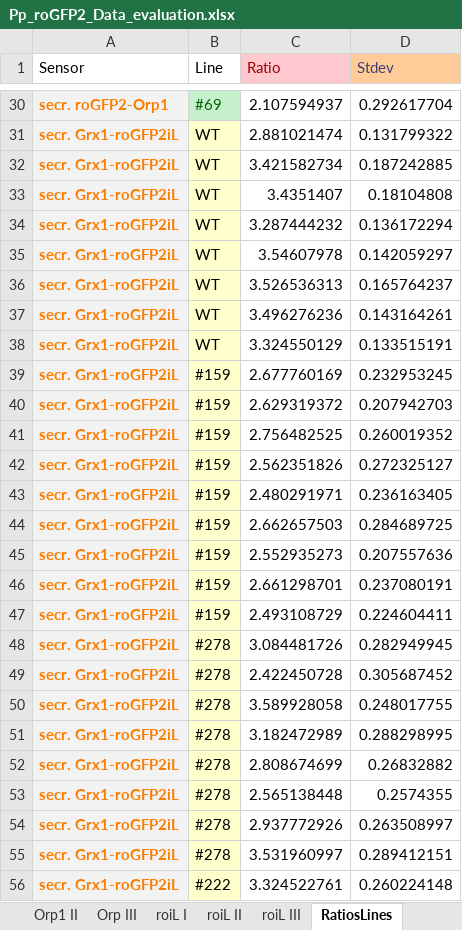
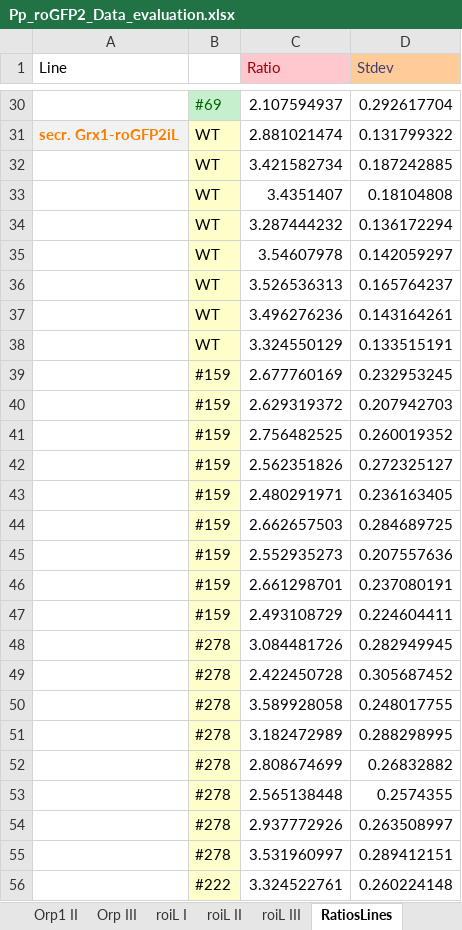
Before and after one commit to dende/box, an Excel workbook: Pp_roGFP2_Data_evaluation.xlsx, sheet RatiosLines, drawn as a sheet; only a part is shown, gaps mark what is left out; values as stored, in another font and other column widths than the file's, no borders; the diff covers the shown part only; the diff names each change by its address in the sheet, - before the commit and + after, or states it on an @@ line.

```diff
--- a/Pp_roGFP2_Data_evaluation.xlsx (sheet RatiosLines)
+++ b/Pp_roGFP2_Data_evaluation.xlsx (sheet RatiosLines)
-A1: Sensor
+A1: Line
-B1: Line
+B1: (empty)
-A30 (Line): secr. roGFP2-Orp1
+A30 (Line): (empty)
-A30 fill: #F2F2F2
+A30 fill: none
-A32:A56 (Line): secr. Grx1-roGFP2iL
+A32:A56 (Line): (empty)
-A32:A56 fill: #F2F2F2
+A32:A56 fill: none
```
Also changed, not shown: 33 edited cells and cell formats elsewhere in this sheet, other sheet tabs, 1 other file.
